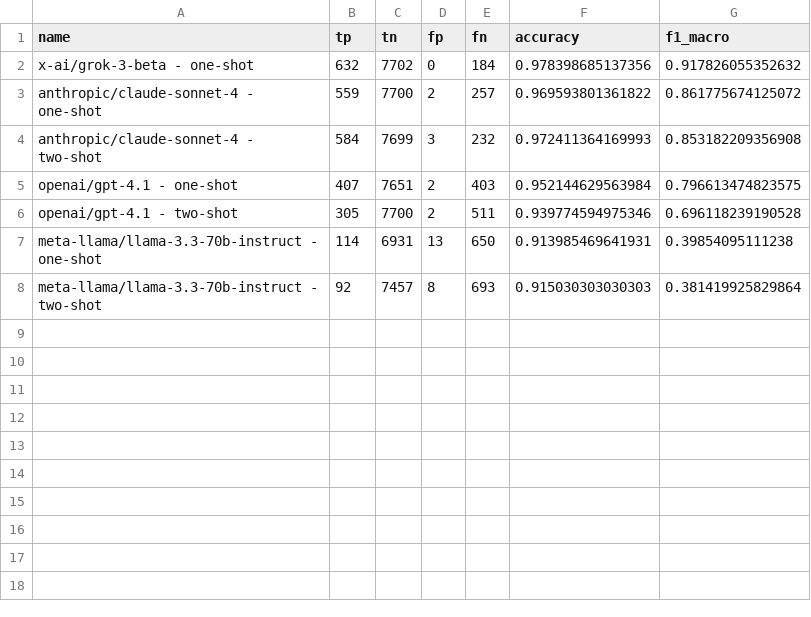
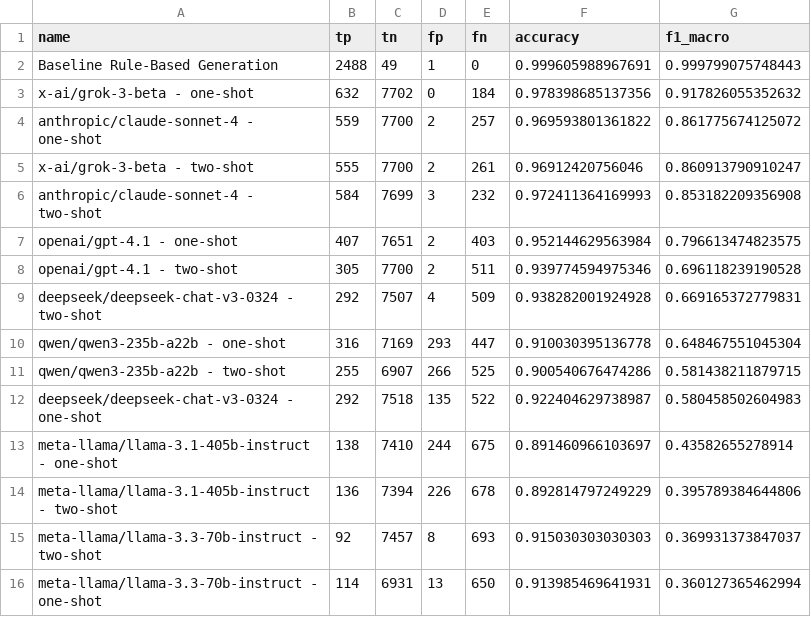
Before and after one commit to fstiehle/bpmn-sol-llm-benchmark, a CSV file: scripts/summary.csv, drawn as a sheet.

Commit message:
finalise replication data

```diff
--- a/scripts/summary.csv
+++ b/scripts/summary.csv
@@ -1,4 +1,6 @@
 "name","tp","tn","fp","fn","accuracy","f1_macro"
+"Baseline Rule-Based Generation",2488,49,1,0,0.999605988967691,0.999799075748443
 "x-ai/grok-3-beta - one-shot",632,7702,0,184,0.978398685137356,0.917826055352632
 "anthropic/claude-sonnet-4 - one-shot",559,7700,2,257,0.969593801361822,0.861775674125072
+"x-ai/grok-3-beta - two-shot",555,7700,2,261,0.96912420756046,0.860913790910247
 "anthropic/claude-sonnet-4 - two-shot",584,7699,3,232,0.972411364169993,0.853182209356908
@@ -6,3 +8,9 @@
 "openai/gpt-4.1 - two-shot",305,7700,2,511,0.939774594975346,0.696118239190528
-"meta-llama/llama-3.3-70b-instruct - one-shot",114,6931,13,650,0.913985469641931,0.39854095111238
-"meta-llama/llama-3.3-70b-instruct - two-shot",92,7457,8,693,0.915030303030303,0.381419925829864
+"deepseek/deepseek-chat-v3-0324 - two-shot",292,7507,4,509,0.938282001924928,0.669165372779831
+"qwen/qwen3-235b-a22b - one-shot",316,7169,293,447,0.910030395136778,0.648467551045304
+"qwen/qwen3-235b-a22b - two-shot",255,6907,266,525,0.900540676474286,0.581438211879715
+"deepseek/deepseek-chat-v3-0324 - one-shot",292,7518,135,522,0.922404629738987,0.580458502604983
+"meta-llama/llama-3.1-405b-instruct - one-shot",138,7410,244,675,0.891460966103697,0.43582655278914
+"meta-llama/llama-3.1-405b-instruct - two-shot",136,7394,226,678,0.892814797249229,0.395789384644806
+"meta-llama/llama-3.3-70b-instruct - two-shot",92,7457,8,693,0.915030303030303,0.369931373847037
+"meta-llama/llama-3.3-70b-instruct - one-shot",114,6931,13,650,0.913985469641931,0.360127365462994
```
Also changed, not shown: scripts/combined_model_metrics.csv, 10 other files.
